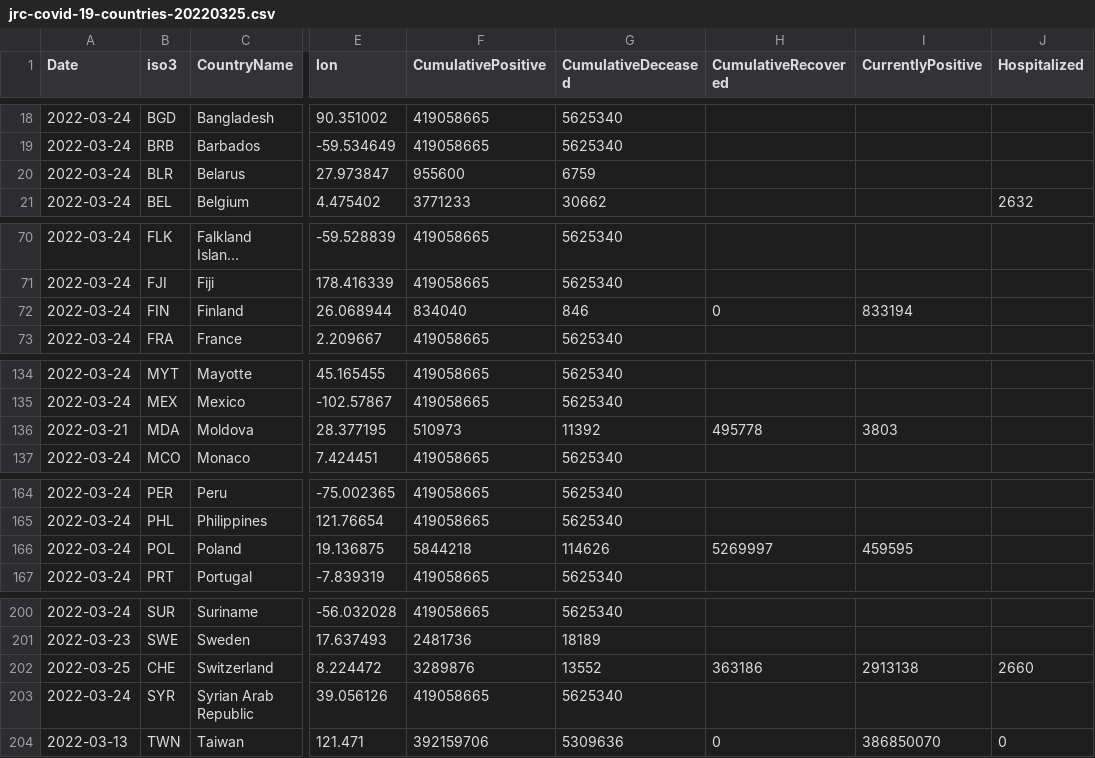
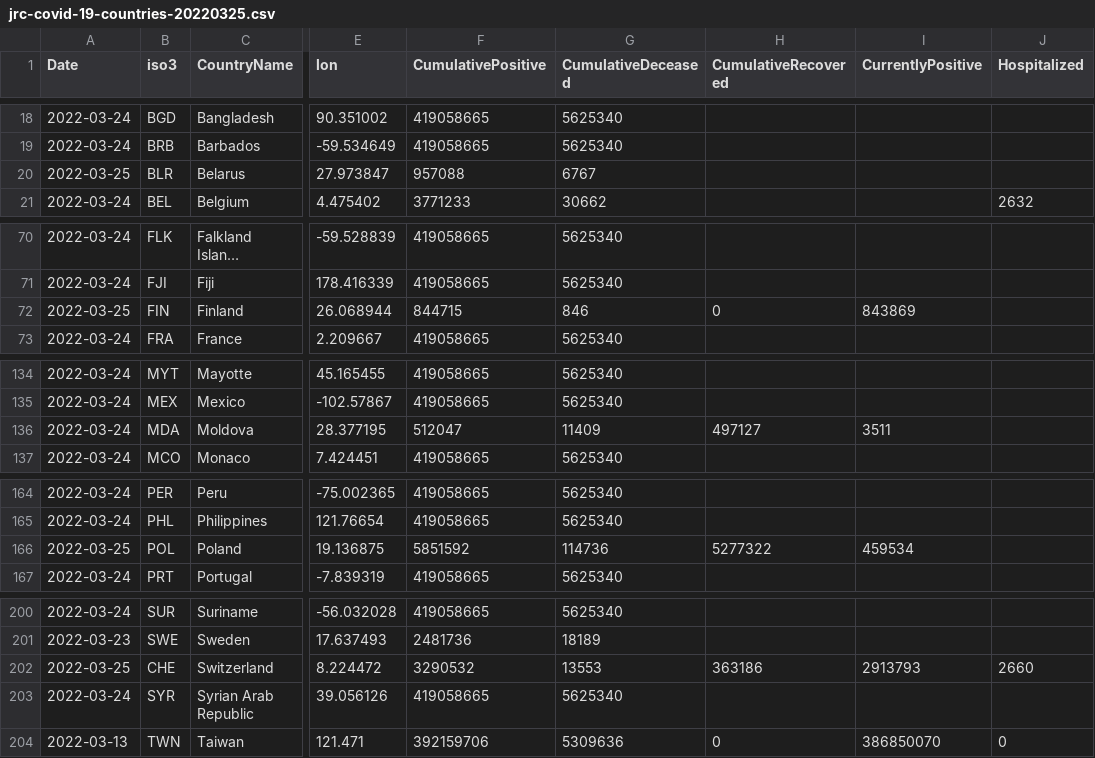
Before and after one commit to epistemological/world_covid_eu, a CSV file: data-by-country/jrc-covid-19-countries-20220325.csv, drawn as a sheet; only a part is shown, gaps mark what is left out; long unchanged cells end in …; the diff names each change by its address in the sheet, - before the commit and + after, or states it on an @@ line.

```diff
--- a/data-by-country/jrc-covid-19-countries-20220325.csv
+++ b/data-by-country/jrc-covid-19-countries-20220325.csv
-A20 (Date): 2022-03-24
+A20 (Date): 2022-03-25
-F20 (CumulativePositive): 955600
+F20 (CumulativePositive): 957088
-G20 (CumulativeDeceased): 6759
+G20 (CumulativeDeceased): 6767
-A72 (Date): 2022-03-24
+A72 (Date): 2022-03-25
-F72 (CumulativePositive): 834040
+F72 (CumulativePositive): 844715
-I72 (CurrentlyPositive): 833194
+I72 (CurrentlyPositive): 843869
-A136 (Date): 2022-03-21
+A136 (Date): 2022-03-24
-F136 (CumulativePositive): 510973
+F136 (CumulativePositive): 512047
-G136 (CumulativeDeceased): 11392
+G136 (CumulativeDeceased): 11409
-H136 (CumulativeRecovered): 495778
+H136 (CumulativeRecovered): 497127
-I136 (CurrentlyPositive): 3803
+I136 (CurrentlyPositive): 3511
-A166 (Date): 2022-03-24
+A166 (Date): 2022-03-25
-F166 (CumulativePositive): 5844218
+F166 (CumulativePositive): 5851592
-G166 (CumulativeDeceased): 114626
+G166 (CumulativeDeceased): 114736
-H166 (CumulativeRecovered): 5269997
+H166 (CumulativeRecovered): 5277322
-I166 (CurrentlyPositive): 459595
+I166 (CurrentlyPositive): 459534
-F202 (CumulativePositive): 3289876
+F202 (CumulativePositive): 3290532
-G202 (CumulativeDeceased): 13552
+G202 (CumulativeDeceased): 13553
-I202 (CurrentlyPositive): 2913138
+I202 (CurrentlyPositive): 2913793
```
Also changed, not shown: data-by-country/jrc-covid-19-countries-latest.csv, data-of-world/jrc-covid-19-world-latest.csv, 3 other files.
